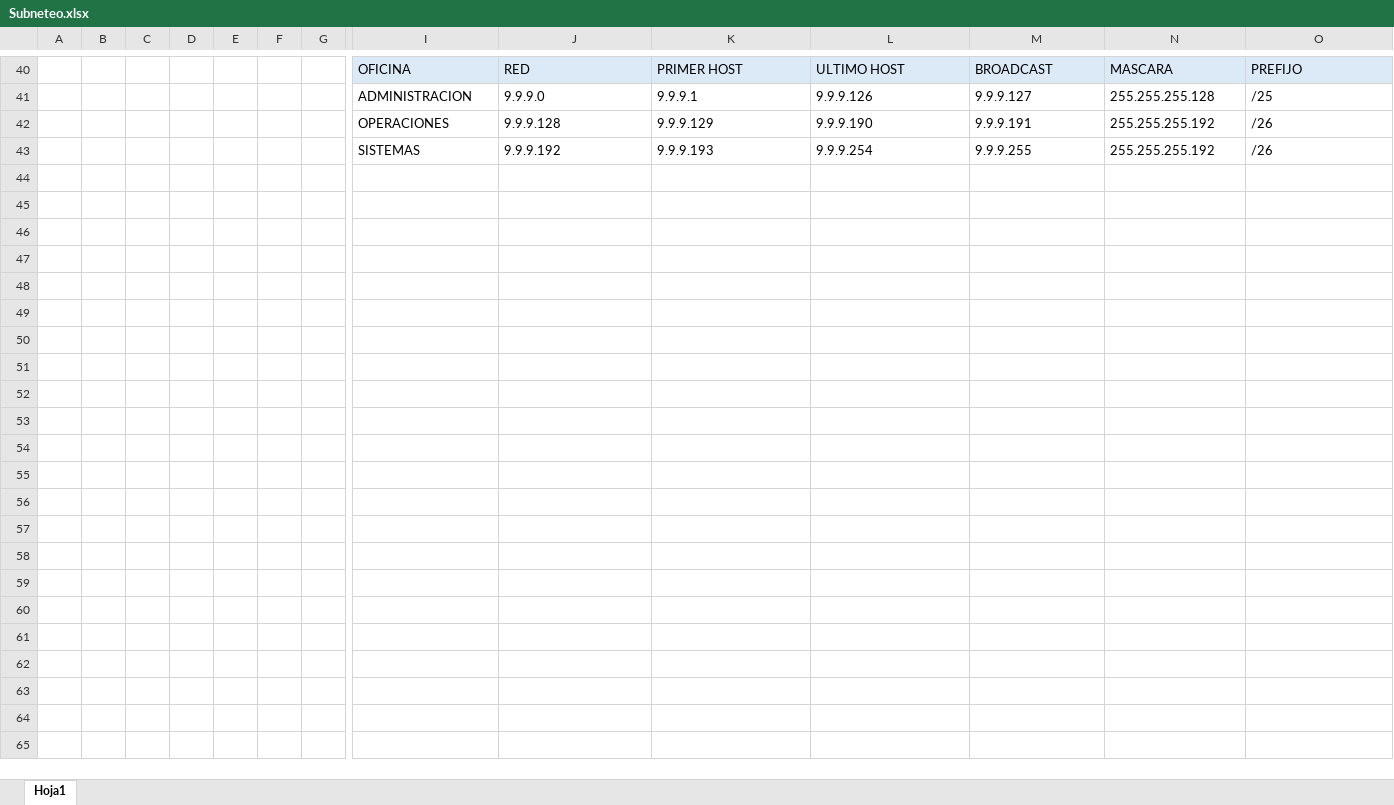
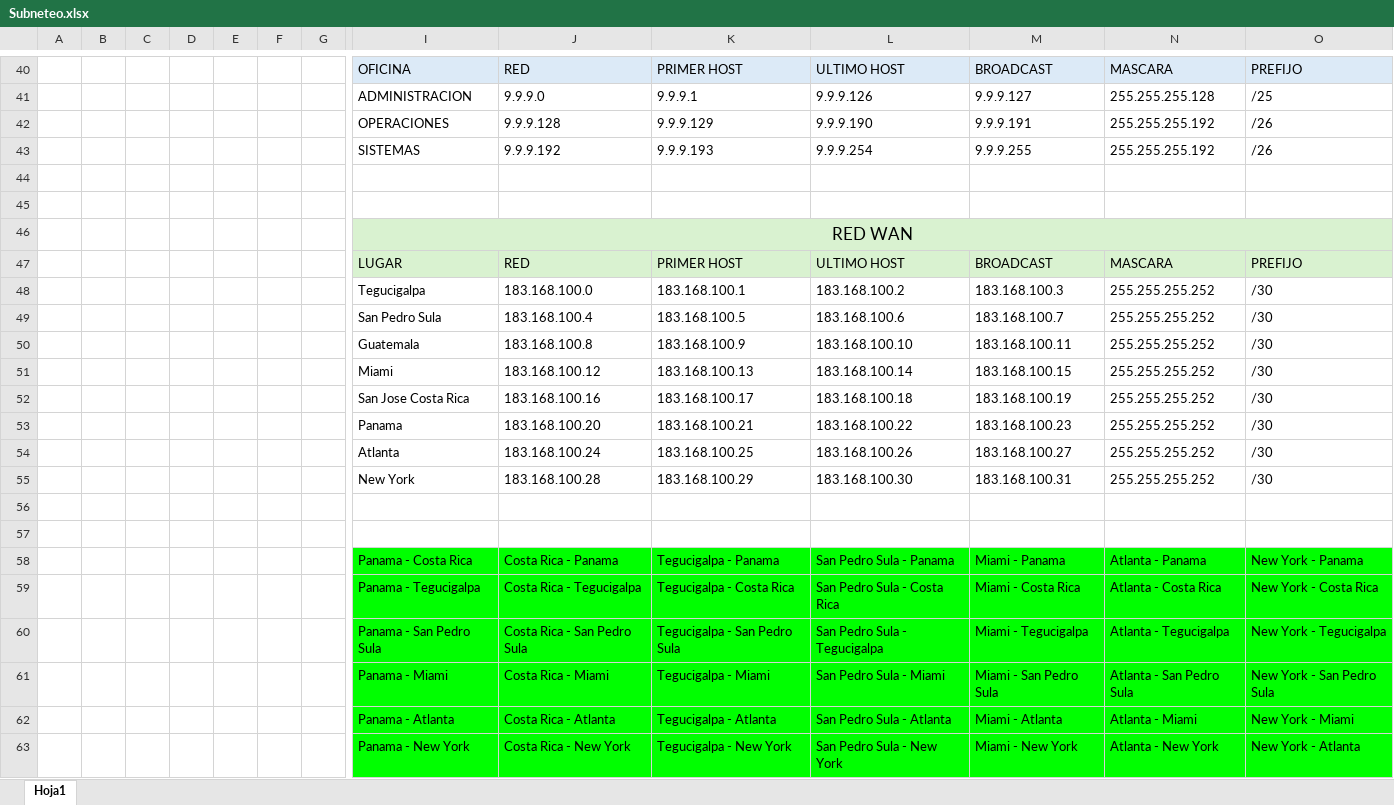
Before and after one commit to JJBR2662/Proyecto_IntroRedes_Grupo3, an Excel workbook: Subneteo.xlsx, sheet Hoja1, drawn as a sheet; only a part is shown, gaps mark what is left out; values as stored, in another font and other column widths than the file's, no borders; charts and pictures not drawn; rows hold the shown columns only; the diff names each change by its address in the sheet, - before the commit and + after, or states it on an @@ line.

Commit message:
Ruteo estatico sin contar guatemala

```diff
--- a/Subneteo.xlsx (sheet Hoja1)
+++ b/Subneteo.xlsx (sheet Hoja1)
+row 44: (empty)
+row 45: (empty)
+row 46:  |  |  |  |  |  |  | RED WAN
+row 47:  |  |  |  |  |  |  | LUGAR | RED | PRIMER HOST | ULTIMO HOST | BROADCAST | MASCARA | PREFIJO
+row 48:  |  |  |  |  |  |  | Tegucigalpa | 183.168.100.0 | 183.168.100.1 | 183.168.100.2 | 183.168.100.3 | 255.255.255.252 | /30
+row 49:  |  |  |  |  |  |  | San Pedro Sula | 183.168.100.4 | 183.168.100.5 | 183.168.100.6 | 183.168.100.7 | 255.255.255.252 | /30
+row 50:  |  |  |  |  |  |  | Guatemala | 183.168.100.8 | 183.168.100.9 | 183.168.100.10 | 183.168.100.11 | 255.255.255.252 | /30
+row 51:  |  |  |  |  |  |  | Miami | 183.168.100.12 | 183.168.100.13 | 183.168.100.14 | 183.168.100.15 | 255.255.255.252 | /30
+row 52:  |  |  |  |  |  |  | San Jose Costa Rica | 183.168.100.16 | 183.168.100.17 | 183.168.100.18 | 183.168.100.19 | 255.255.255.252 | /30
+row 53:  |  |  |  |  |  |  | Panama | 183.168.100.20 | 183.168.100.21 | 183.168.100.22 | 183.168.100.23 | 255.255.255.252 | /30
+row 54:  |  |  |  |  |  |  | Atlanta | 183.168.100.24 | 183.168.100.25 | 183.168.100.26 | 183.168.100.27 | 255.255.255.252 | /30
+row 55:  |  |  |  |  |  |  | New York | 183.168.100.28 | 183.168.100.29 | 183.168.100.30 | 183.168.100.31 | 255.255.255.252 | /30
+row 56: (empty)
+row 57: (empty)
+row 58:  |  |  |  |  |  |  | Panama - Costa Rica | Costa Rica - Panama | Tegucigalpa - Panama | San Pedro Sula - Panama | Miami - Panama | Atlanta - Panama | New York - Panama
+row 59:  |  |  |  |  |  |  | Panama - Tegucigalpa | Costa Rica - Tegucigalpa | Tegucigalpa - Costa Rica | San Pedro Sula - Costa Rica | Miami - Costa Rica | Atlanta - Costa Rica | New York - Costa Rica
+row 60:  |  |  |  |  |  |  | Panama - San Pedro Sula | Costa Rica - San Pedro Sula | Tegucigalpa - San Pedro Sula | San Pedro Sula - Tegucigalpa | Miami - Tegucigalpa | Atlanta - Tegucigalpa | New York - Tegucigalpa
+row 61:  |  |  |  |  |  |  | Panama - Miami | Costa Rica - Miami | Tegucigalpa - Miami | San Pedro Sula - Miami | Miami - San Pedro Sula | Atlanta - San Pedro Sula | New York - San Pedro Sula
+row 62:  |  |  |  |  |  |  | Panama - Atlanta | Costa Rica - Atlanta | Tegucigalpa - Atlanta | San Pedro Sula - Atlanta | Miami - Atlanta | Atlanta - Miami | New York - Miami
+row 63:  |  |  |  |  |  |  | Panama - New York | Costa Rica - New York | Tegucigalpa - New York | San Pedro Sula - New York | Miami - New York | Atlanta - New York | New York - Atlanta
```
Also changed, not shown: charts or pictures, 1 other file.
